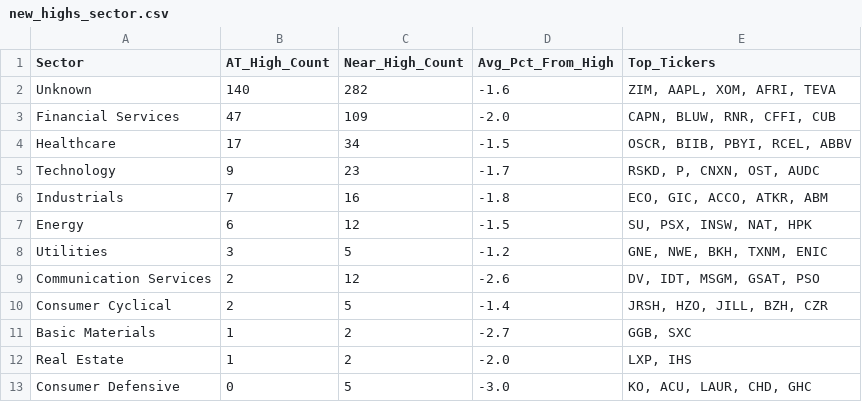
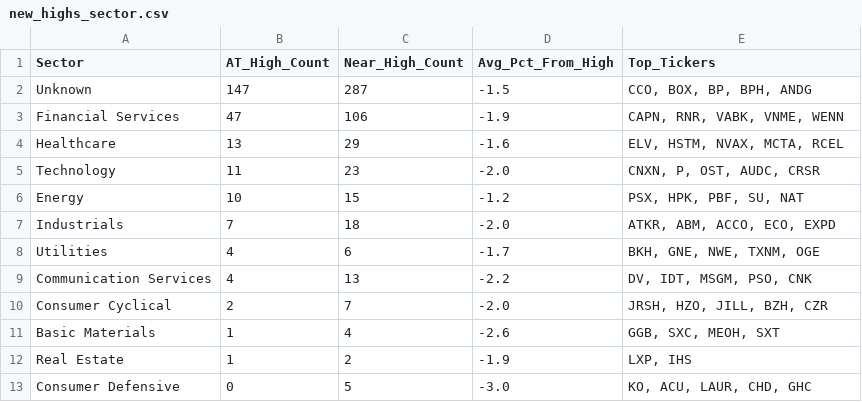
Before and after one commit to PRF39/Specific-Entry-Point-Analysis, a CSV file: results/new_highs_sector.csv, drawn as a sheet.

```diff
--- a/results/new_highs_sector.csv
+++ b/results/new_highs_sector.csv
@@ -1,13 +1,13 @@
 Sector,AT_High_Count,Near_High_Count,Avg_Pct_From_High,Top_Tickers
-Unknown,140,282,-1.6,"ZIM, AAPL, XOM, AFRI, TEVA"
-Financial Services,47,109,-2.0,"CAPN, BLUW, RNR, CFFI, CUB"
-Healthcare,17,34,-1.5,"OSCR, BIIB, PBYI, RCEL, ABBV"
-Technology,9,23,-1.7,"RSKD, P, CNXN, OST, AUDC"
-Industrials,7,16,-1.8,"ECO, GIC, ACCO, ATKR, ABM"
-Energy,6,12,-1.5,"SU, PSX, INSW, NAT, HPK"
-Utilities,3,5,-1.2,"GNE, NWE, BKH, TXNM, ENIC"
-Communication Services,2,12,-2.6,"DV, IDT, MSGM, GSAT, PSO"
-Consumer Cyclical,2,5,-1.4,"JRSH, HZO, JILL, BZH, CZR"
-Basic Materials,1,2,-2.7,"GGB, SXC"
-Real Estate,1,2,-2.0,"LXP, IHS"
+Unknown,147,287,-1.5,"CCO, BOX, BP, BPH, ANDG"
+Financial Services,47,106,-1.9,"CAPN, RNR, VABK, VNME, WENN"
+Healthcare,13,29,-1.6,"ELV, HSTM, NVAX, MCTA, RCEL"
+Technology,11,23,-2.0,"CNXN, P, OST, AUDC, CRSR"
+Energy,10,15,-1.2,"PSX, HPK, PBF, SU, NAT"
+Industrials,7,18,-2.0,"ATKR, ABM, ACCO, ECO, EXPD"
+Utilities,4,6,-1.7,"BKH, GNE, NWE, TXNM, OGE"
+Communication Services,4,13,-2.2,"DV, IDT, MSGM, PSO, CNK"
+Consumer Cyclical,2,7,-2.0,"JRSH, HZO, JILL, BZH, CZR"
+Basic Materials,1,4,-2.6,"GGB, SXC, MEOH, SXT"
+Real Estate,1,2,-1.9,"LXP, IHS"
 Consumer Defensive,0,5,-3.0,"KO, ACU, LAUR, CHD, GHC"
```
Also changed, not shown: results/latest.csv, results/new_highs_stocks.csv, 6 other files.
